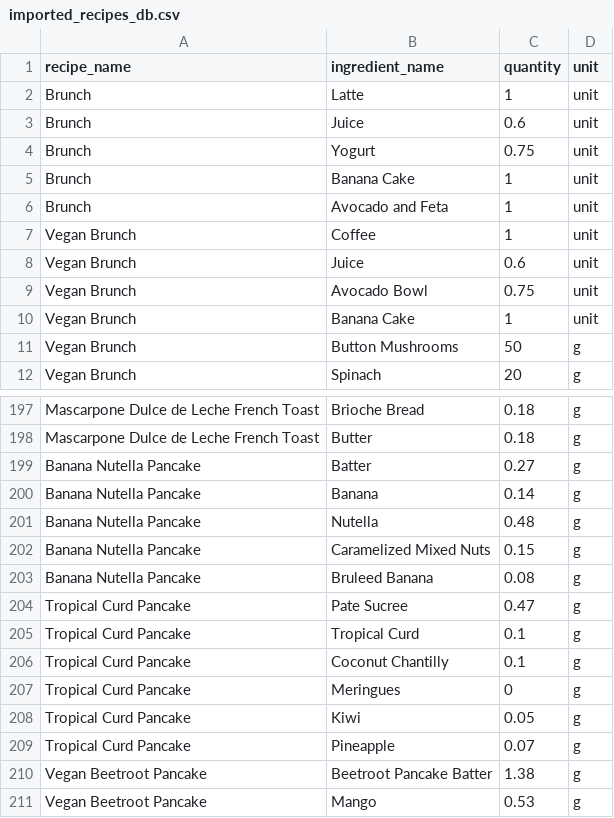
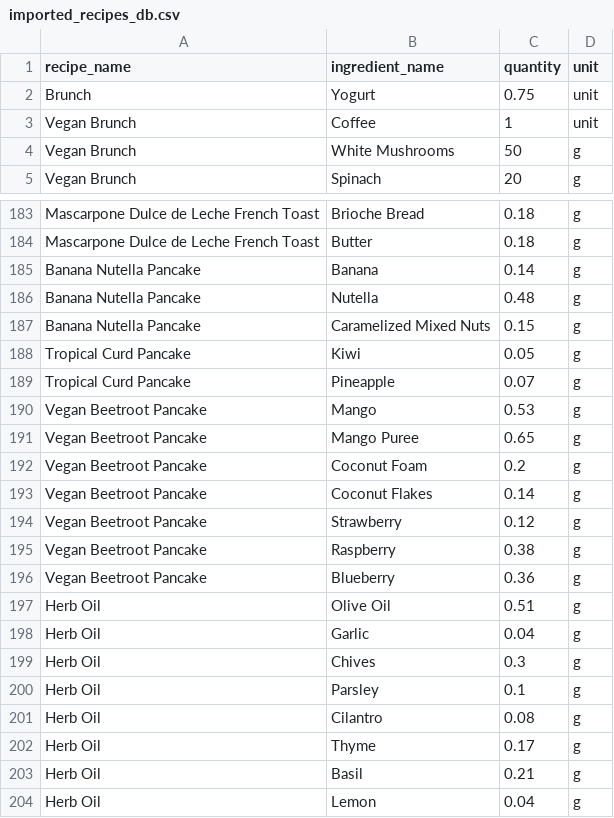
Before and after one commit to nyykooo/Transcendence, a CSV file: database/tools/utils/imported_recipes_db.csv, drawn as a sheet; only a part is shown, gaps mark what is left out; the shorter side is filled out with more unchanged rows; the diff covers the shown part only.

```diff
--- a/database/tools/utils/imported_recipes_db.csv
+++ b/database/tools/utils/imported_recipes_db.csv
@@ -1,12 +1,5 @@
 recipe_name,ingredient_name,quantity,unit
-Brunch,Latte,1,unit
-Brunch,Juice,0.6,unit
 Brunch,Yogurt,0.75,unit
-Brunch,Banana Cake,1,unit
-Brunch,Avocado and Feta,1,unit
 Vegan Brunch,Coffee,1,unit
-Vegan Brunch,Juice,0.6,unit
-Vegan Brunch,Avocado Bowl,0.75,unit
-Vegan Brunch,Banana Cake,1,unit
-Vegan Brunch,Button Mushrooms,50,g
+Vegan Brunch,White Mushrooms,50,g
 Vegan Brunch,Spinach,20,g
@@ -198,3 +184,2 @@ Mascarpone Dulce de Leche French Toast,Brioche Bread,0.18,g
 Mascarpone Dulce de Leche French Toast,Butter,0.18,g
-Banana Nutella Pancake,Batter,0.27,g
 Banana Nutella Pancake,Banana,0.14,g
@@ -202,10 +187,4 @@ Banana Nutella Pancake,Nutella,0.48,g
 Banana Nutella Pancake,Caramelized Mixed Nuts,0.15,g
-Banana Nutella Pancake,Bruleed Banana,0.08,g
-Tropical Curd Pancake,Pate Sucree,0.47,g
-Tropical Curd Pancake,Tropical Curd,0.1,g
-Tropical Curd Pancake,Coconut Chantilly,0.1,g
-Tropical Curd Pancake,Meringues,0,g
 Tropical Curd Pancake,Kiwi,0.05,g
 Tropical Curd Pancake,Pineapple,0.07,g
-Vegan Beetroot Pancake,Beetroot Pancake Batter,1.38,g
 Vegan Beetroot Pancake,Mango,0.53,g
```
Also changed, not shown: 7 removed rows and 1 edited cell elsewhere in this file, 6 other files.
